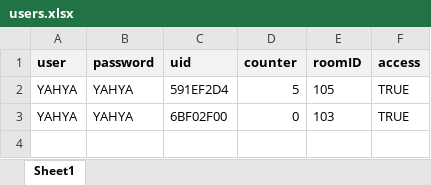
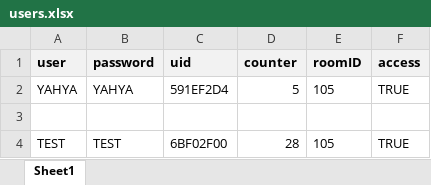
Before and after one commit to Silent0Wings/RFID-SecureDoor-Platform, an Excel workbook: Server/rfid-server-DBS-Http/users.xlsx, sheet Sheet1, drawn as a sheet; values as stored, in another font and other column widths than the file's, no borders; addresses are those after the commit; the diff names each change by its address in the sheet, - before the commit and + after, or states it on an @@ line.

```diff
--- a/Server/rfid-server-DBS-Http/users.xlsx (sheet Sheet1)
+++ b/Server/rfid-server-DBS-Http/users.xlsx (sheet Sheet1)
+row 3: (empty)
-A4 (user): YAHYA
+A4 (user): TEST
-B4 (password): YAHYA
+B4 (password): TEST
-D4 (counter): 0
+D4 (counter): 28
-E4 (roomID): 103
+E4 (roomID): 105
```
Also changed, not shown: Server/rfid-server-DBS-Http/logs.xlsx, 1 other file.
